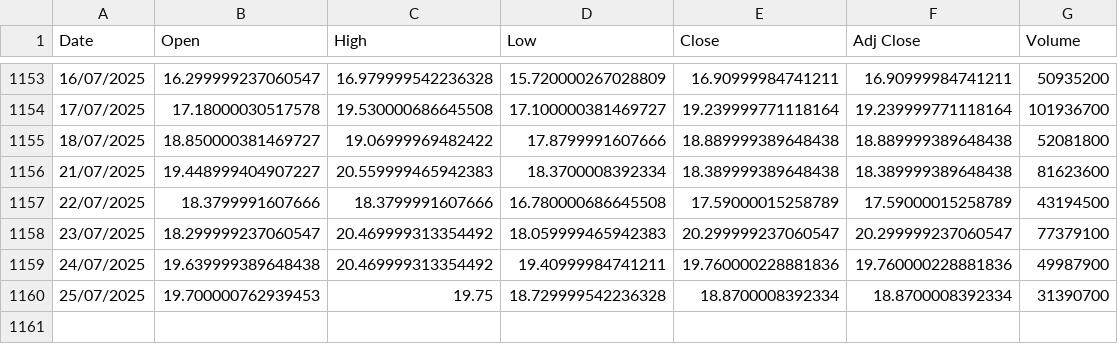
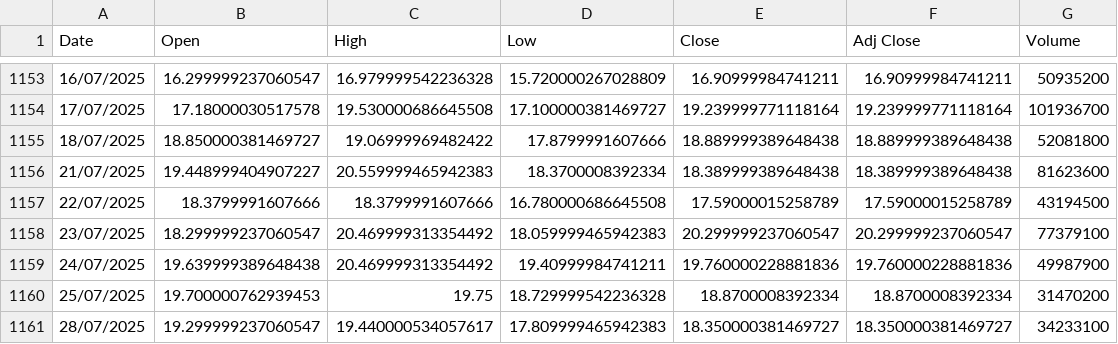
Before and after one commit to awakzdev/finance-data, a CSV file: qbts_stock_data.csv, drawn as a sheet; only a part is shown, gaps mark what is left out.

Commit message:
Update qbts stock data

```diff
--- a/qbts_stock_data.csv
+++ b/qbts_stock_data.csv
@@ -1159,2 +1159,3 @@ Date,Open,High,Low,Close,Adj Close,Volume
 24/07/2025,19.639999389648438,20.469999313354492,19.40999984741211,19.760000228881836,19.760000228881836,49987900
-25/07/2025,19.700000762939453,19.75,18.729999542236328,18.8700008392334,18.8700008392334,31390700
+25/07/2025,19.700000762939453,19.75,18.729999542236328,18.8700008392334,18.8700008392334,31470200
+28/07/2025,19.299999237060547,19.440000534057617,17.809999465942383,18.350000381469727,18.350000381469727,34233100
```
